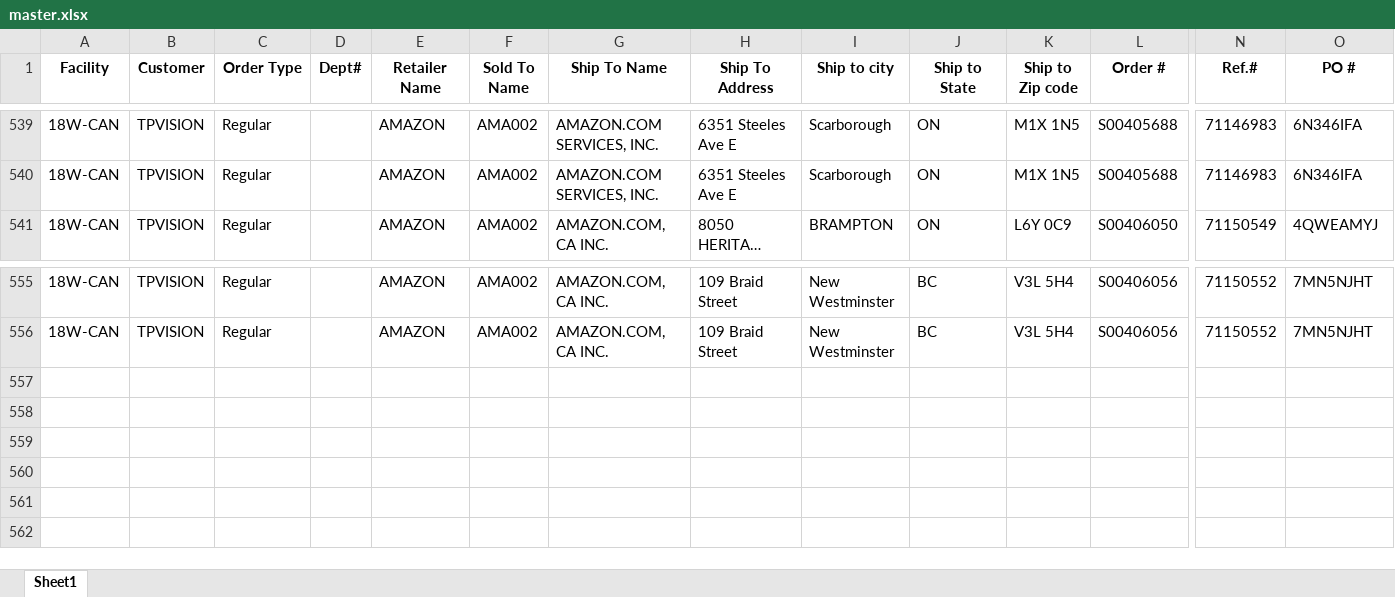
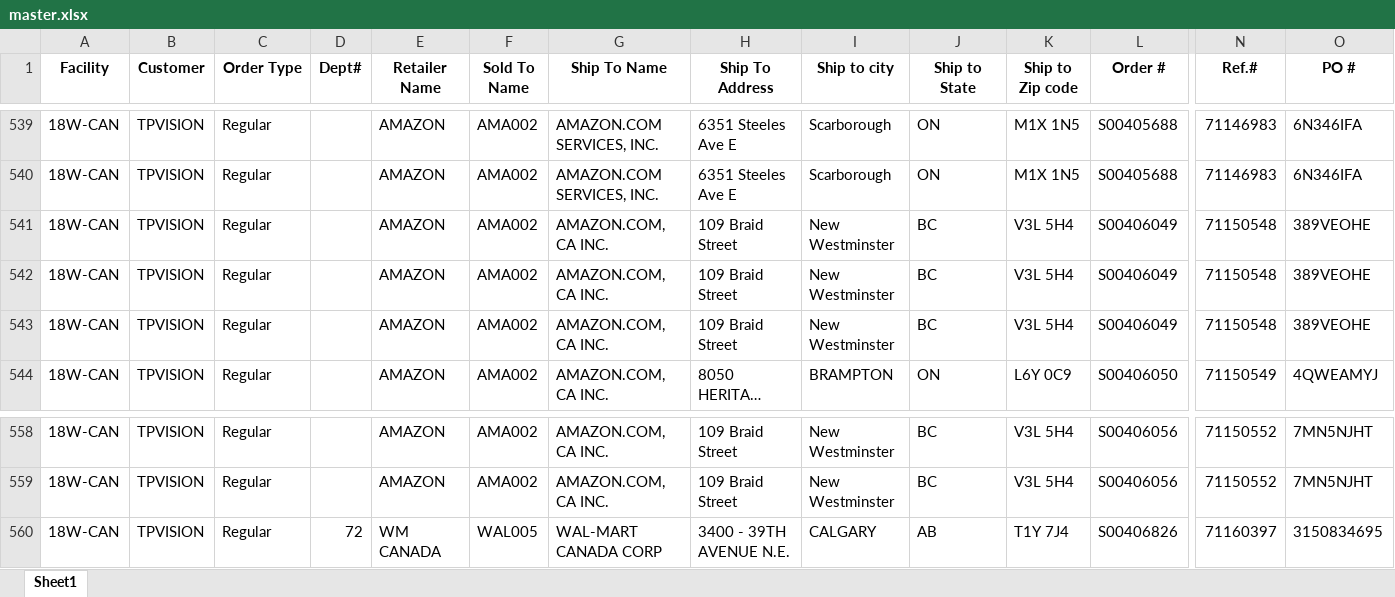
Before and after one commit to raymondli18w/flask-report-app2, an Excel workbook: master.xlsx, sheet Sheet1, drawn as a sheet; only a part is shown, gaps mark what is left out; long unchanged cells end in …; values as stored, in another font and other column widths than the file's, no borders; rows hold the shown columns only; the diff names each change by its address in the sheet, - before the commit and + after, or states it on an @@ line.

Commit message:
Auto-update: 2026-03-05 14:27

```diff
--- a/master.xlsx (sheet Sheet1)
+++ b/master.xlsx (sheet Sheet1)
+row 541: 18W-CAN | TPVISION | Regular |  | AMAZON | AMA002 | AMAZON.COM, CA INC. | 109 Braid Street | New Westminster | BC | V3L 5H4 | S00406049 | 71150548 | 389VEOHE
+row 542: 18W-CAN | TPVISION | Regular |  | AMAZON | AMA002 | AMAZON.COM, CA INC. | 109 Braid Street | New Westminster | BC | V3L 5H4 | S00406049 | 71150548 | 389VEOHE
+row 543: 18W-CAN | TPVISION | Regular |  | AMAZON | AMA002 | AMAZON.COM, CA INC. | 109 Braid Street | New Westminster | BC | V3L 5H4 | S00406049 | 71150548 | 389VEOHE
+row 560: 18W-CAN | TPVISION | Regular | 72 | WM CANADA | WAL005 | WAL-MART CANADA CORP | 3400 - 39TH AVENUE N.E. | CALGARY | AB | T1Y 7J4 | S00406826 | 71160397 | 3150834695
```
